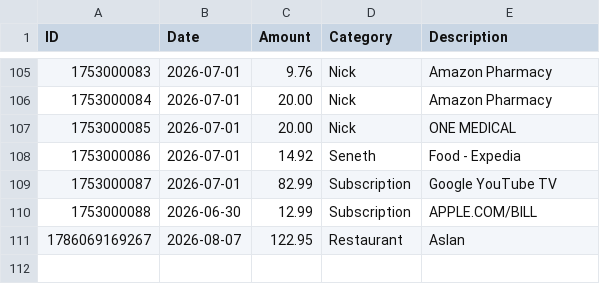
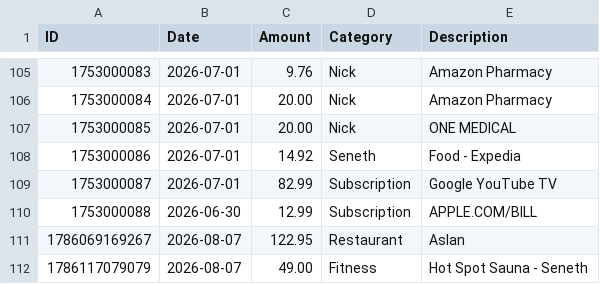
Before and after one commit to swaterman19/budget_app, a CSV file: data/spending.csv, drawn as a sheet; only a part is shown, gaps mark what is left out.

Commit message:
Add expense: Fitness $49.00

```diff
--- a/data/spending.csv
+++ b/data/spending.csv
@@ -111 +111,2 @@ ID,Date,Amount,Category,Description
 1786069169267,2026-08-07,122.95,Restaurant,"Aslan"
+1786117079079,2026-08-07,49.00,Fitness,"Hot Spot Sauna - Seneth"
```
